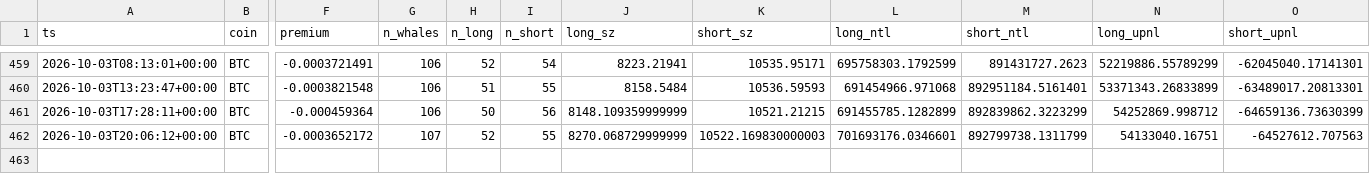
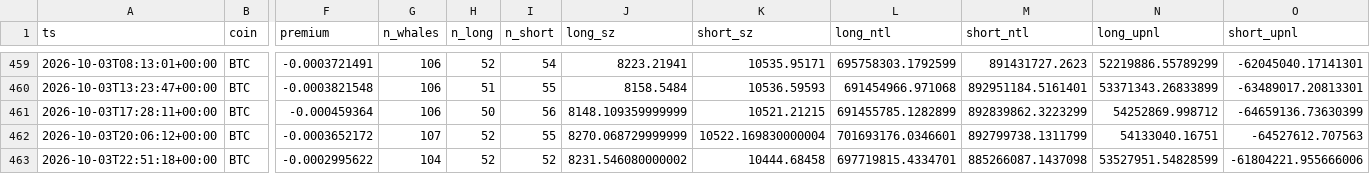
Before and after one commit to usa519831-tech/hl-whale-tracker, a CSV file: data/agg_BTC.csv, drawn as a sheet; only a part is shown, gaps mark what is left out; rows hold the shown columns only; the diff names each change by its address in the sheet, - before the commit and + after, or states it on an @@ line.

```diff
--- a/data/agg_BTC.csv
+++ b/data/agg_BTC.csv
-K462 (short_sz): 10522.169830000003
+K462 (short_sz): 10522.169830000004
+row 463: 2026-10-03T22:51:18+00:00 | BTC | -0.0002995622 | 104 | 52 | 52 | 8231.546080000002 | 10444.68458 | 697719815.4334701 | 885266087.1437098 | 53527951.54828599 | -61804221.955666006
```
Also changed, not shown: data/agg_SOL.csv, data/events_BTC.csv, 7 other files.
